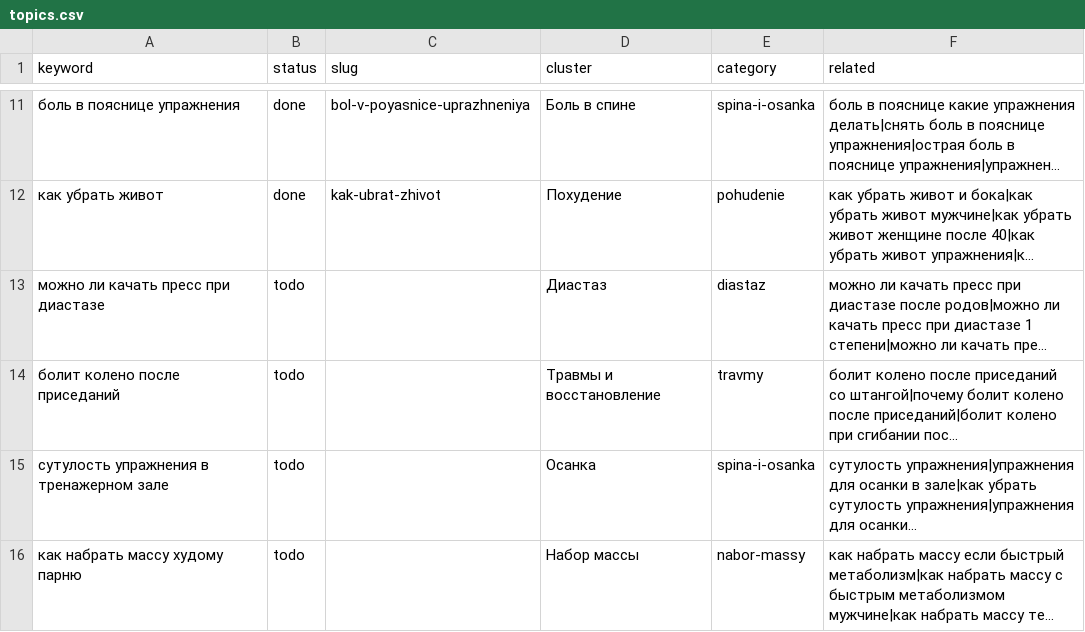
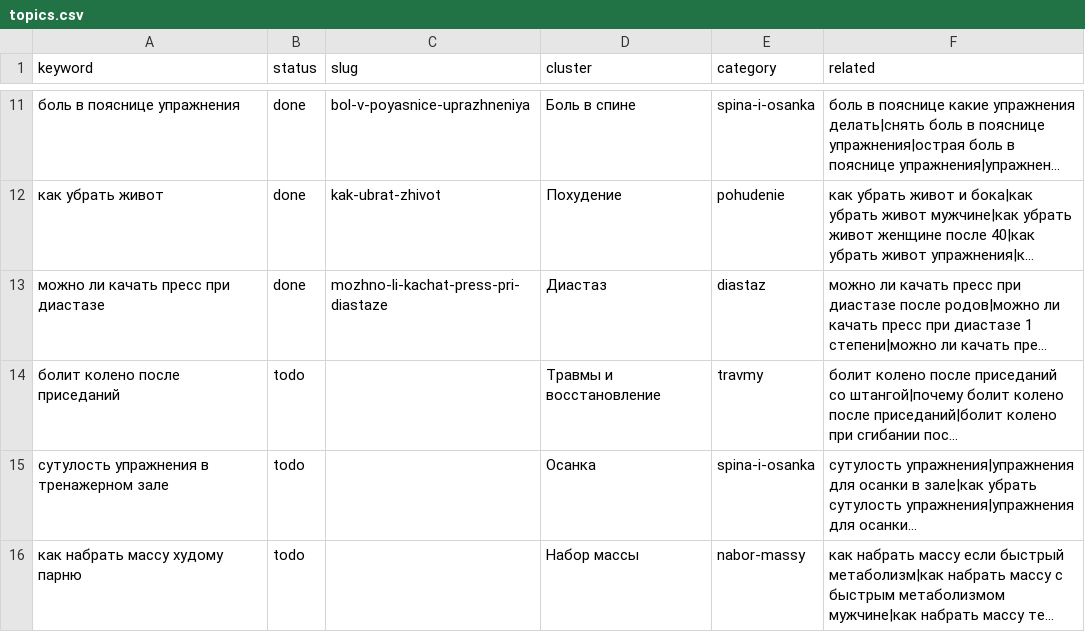
Before and after one commit to savcov89-hub/fit-site, a CSV file: agent/topics.csv, drawn as a sheet; only a part is shown, gaps mark what is left out; long unchanged cells end in …; the diff names each change by its address in the sheet, - before the commit and + after, or states it on an @@ line.

```diff
--- a/agent/topics.csv
+++ b/agent/topics.csv
-B13 (status): todo
+B13 (status): done
-C13 (slug): (empty)
+C13 (slug): mozhno-li-kachat-press-pri-diastaze
```
Also changed, not shown: agent/usage.csv, 17 other files.
